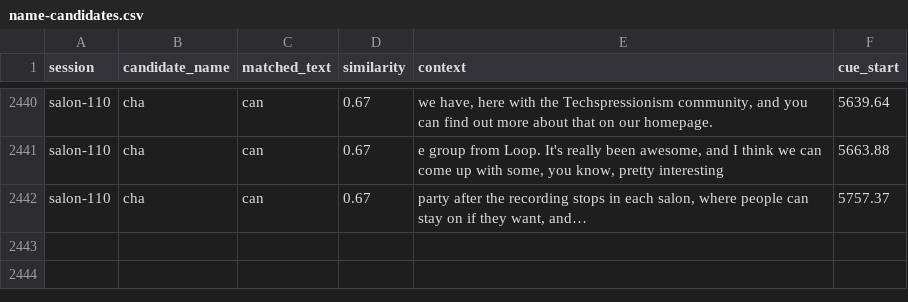
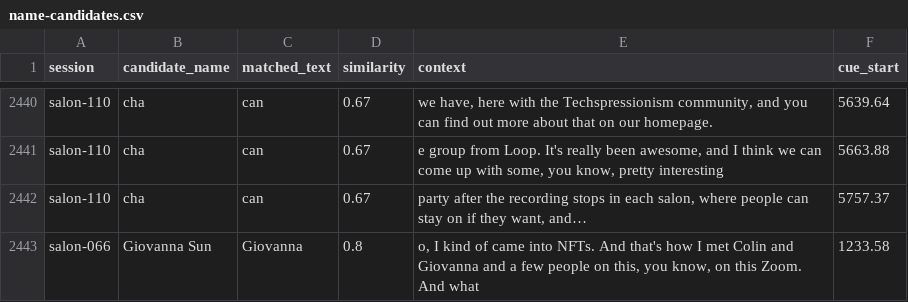
Before and after one commit to techspressionism/techspressionism-archive, a CSV file: review/name-candidates.csv, drawn as a sheet; only a part is shown, gaps mark what is left out.

```diff
--- a/review/name-candidates.csv
+++ b/review/name-candidates.csv
@@ -2442 +2442,2 @@ salon-110,cha,can,0.67,"e group from Loop. It's really been awesome, and I think
 salon-110,cha,can,0.67,"party after the recording stops in each salon, where people can stay on if they want, and…",5757.37
+salon-066,Giovanna Sun,Giovanna,0.8,"o, I kind of came into NFTs. And that's how I met Colin and Giovanna and a few people on this, you know, on this Zoom.  And what",1233.58
```
